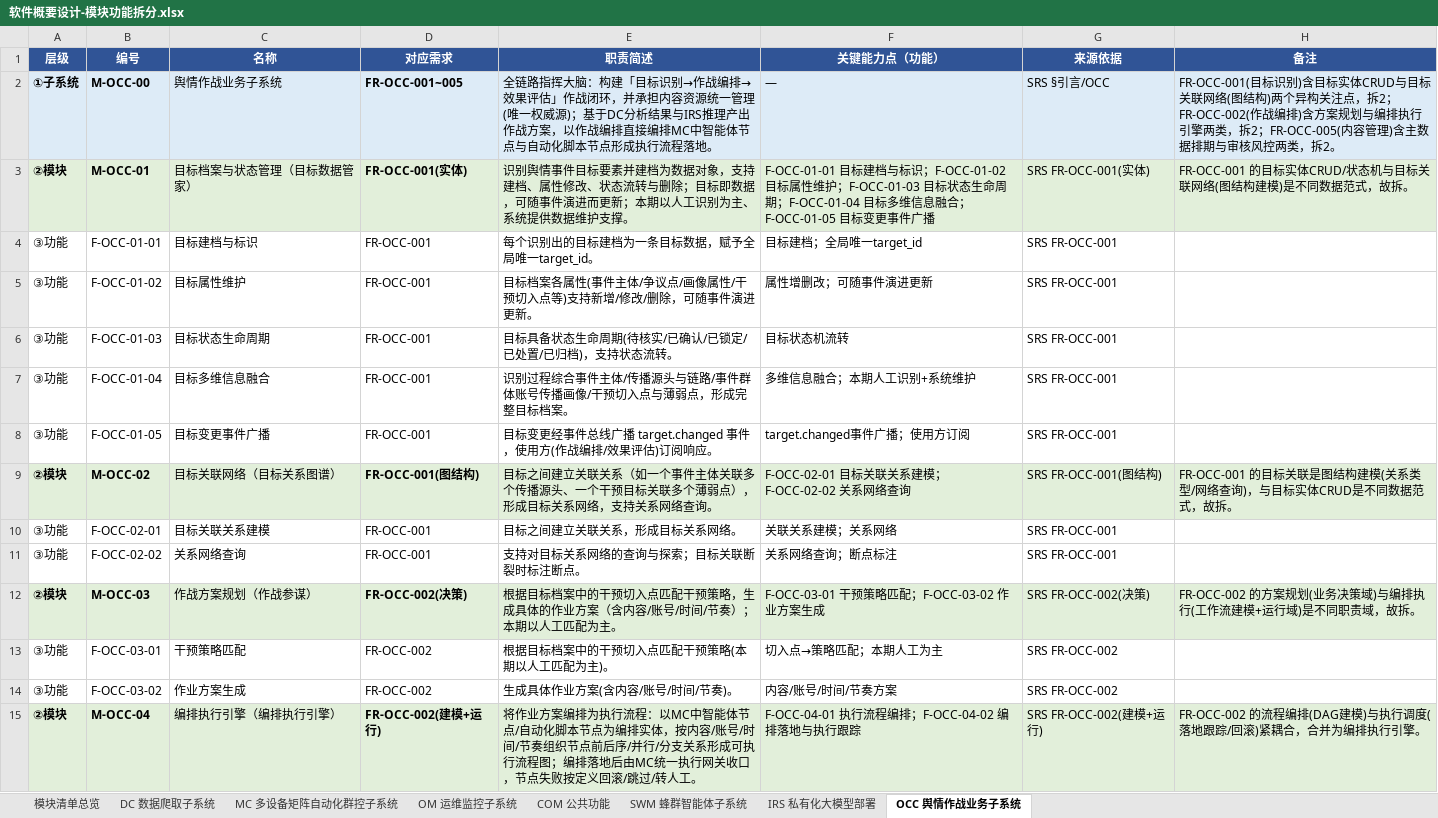
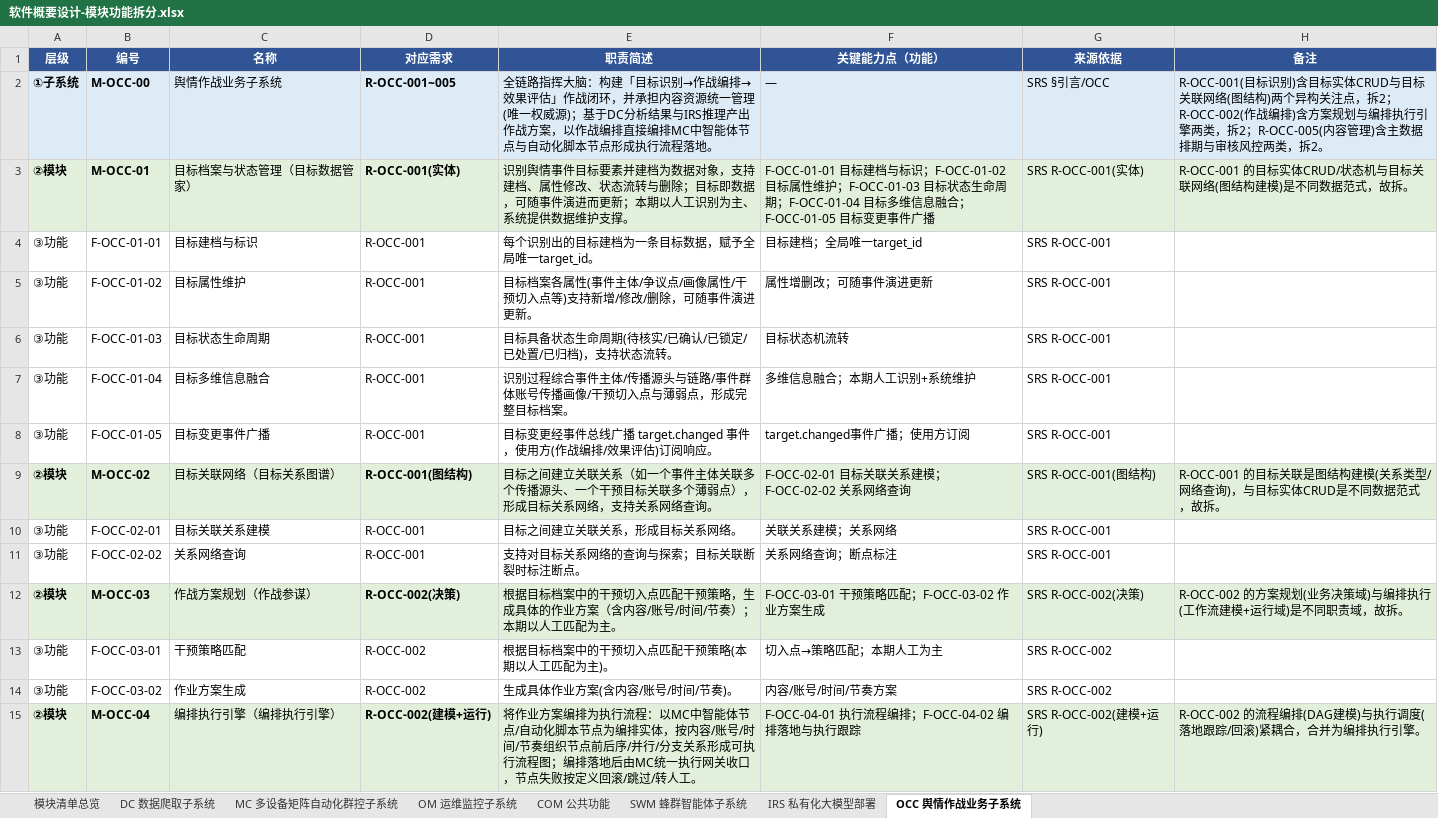
Before and after one commit to Sj-g/obsidian, an Excel workbook: 公司项目/认知作战/文档/软件概要设计-模块功能拆分.xlsx, sheet OCC 舆情作战业务子系统, drawn as a sheet; only a part is shown; values as stored, in another font and other column widths than the file's, no borders; the diff covers the shown part only; the diff names each change by its address in the sheet, - before the commit and + after, or states it on an @@ line.

```diff
--- a/公司项目/认知作战/文档/软件概要设计-模块功能拆分.xlsx (sheet OCC 舆情作战业务子系统)
+++ b/公司项目/认知作战/文档/软件概要设计-模块功能拆分.xlsx (sheet OCC 舆情作战业务子系统)
-D2 (对应需求): FR-OCC-001~005
+D2 (对应需求): R-OCC-001~005
-H2 (备注): FR-OCC-001(目标识别)含目标实体CRUD与目标关联网络(图结构)两个异构关注点，拆2；FR-OCC-002(作战编排)含方案规划与编排执行引擎两类，拆2；FR-OCC-005(内容管理…
+H2 (备注): R-OCC-001(目标识别)含目标实体CRUD与目标关联网络(图结构)两个异构关注点，拆2；R-OCC-002(作战编排)含方案规划与编排执行引擎两类，拆2；R-OCC-005(内容管理…
-D3 (对应需求): FR-OCC-001(实体)
+D3 (对应需求): R-OCC-001(实体)
-G3 (来源依据): SRS FR-OCC-001(实体)
+G3 (来源依据): SRS R-OCC-001(实体)
-H3 (备注): FR-OCC-001 的目标实…
+H3 (备注): R-OCC-001 的目标实…
-D4:D8 (对应需求): FR-OCC-001
+D4:D8 (对应需求): R-OCC-001
-G4:G8 (来源依据): SRS FR-OCC-001
+G4:G8 (来源依据): SRS R-OCC-001
-D9 (对应需求): FR-OCC-001(图结构)
+D9 (对应需求): R-OCC-001(图结构)
-G9 (来源依据): SRS FR-OCC-001(图结构)
+G9 (来源依据): SRS R-OCC-001(图结构)
-H9 (备注): FR-OCC-001 的目标关…
+H9 (备注): R-OCC-001 的目标关…
-D10:D11 (对应需求): FR-OCC-001
+D10:D11 (对应需求): R-OCC-001
-G10:G11 (来源依据): SRS FR-OCC-001
+G10:G11 (来源依据): SRS R-OCC-001
-D12 (对应需求): FR-OCC-002(决策)
+D12 (对应需求): R-OCC-002(决策)
-G12 (来源依据): SRS FR-OCC-002(决策)
+G12 (来源依据): SRS R-OCC-002(决策)
-H12 (备注): FR-OCC-002 的方案规…
+H12 (备注): R-OCC-002 的方案规…
-D13:D14 (对应需求): FR-OCC-002
+D13:D14 (对应需求): R-OCC-002
-G13:G14 (来源依据): SRS FR-OCC-002
+G13:G14 (来源依据): SRS R-OCC-002
-D15 (对应需求): FR-OCC-002(建模+运行)
+D15 (对应需求): R-OCC-002(建模+运行)
-G15 (来源依据): SRS FR-OCC-002(建模+运行)
+G15 (来源依据): SRS R-OCC-002(建模+运行)
-H15 (备注): FR-OCC-002 的流程编…
+H15 (备注): R-OCC-002 的流程编…
```
Also changed, not shown: 46 edited cells elsewhere in this sheet, sheet MC 多设备矩阵自动化群控子系统, sheet DC 数据爬取子系统, sheet SWM 蜂群智能体子系统, sheet 模块清单总览, sheet OM 运维监控子系统, sheet COM 公共功能, 1 more sheet, 3 other files.
